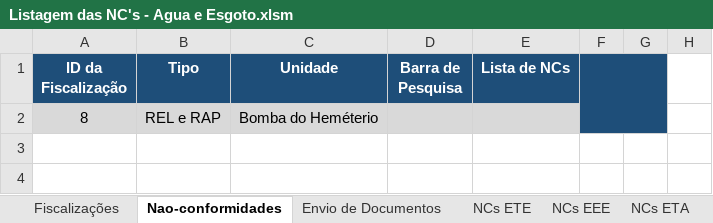
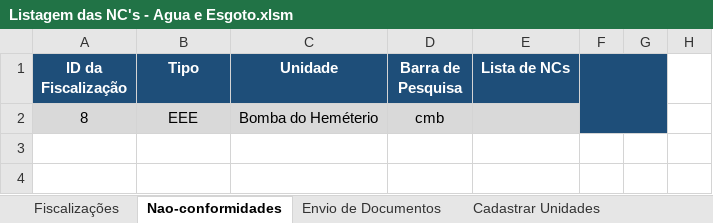
Before and after one commit to GustavoLino728/gerador-relatorio-saneamento, an Excel workbook: src/data/Listagem das NC's - Agua e Esgoto.xlsm, sheet Nao-conformidades, drawn as a sheet; only a part is shown; values as stored, in another font and other column widths than the file's, no borders; charts and pictures and table styles not drawn; the diff covers the shown part only; the diff names each change by its address in the sheet, - before the commit and + after, or states it on an @@ line.

```diff
--- a/src/data/Listagem das NC's - Agua e Esgoto.xlsm (sheet Nao-conformidades)
+++ b/src/data/Listagem das NC's - Agua e Esgoto.xlsm (sheet Nao-conformidades)
@@ sheet tab hidden: NCs ETE @@
@@ sheet tab hidden: NCs EEE @@
@@ sheet tab hidden: NCs ETA @@
+sheet tab: Cadastrar Unidades
-B2 (Tipo): REL e RAP
+B2 (Tipo): EEE
-D2 (Barra de Pesquisa): (empty)
+D2 (Barra de Pesquisa): cmb
```
Also changed, not shown: 24 removed rows elsewhere in this sheet, sheet Fiscalizações, sheet Envio de Documentos, other sheet tabs, hidden cells, charts or pictures, 9 other files.
